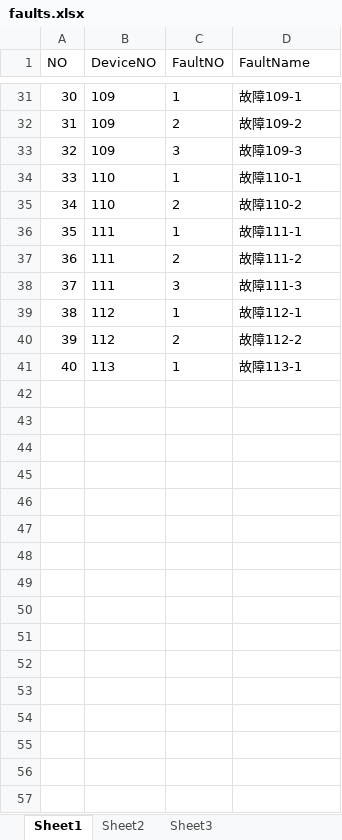
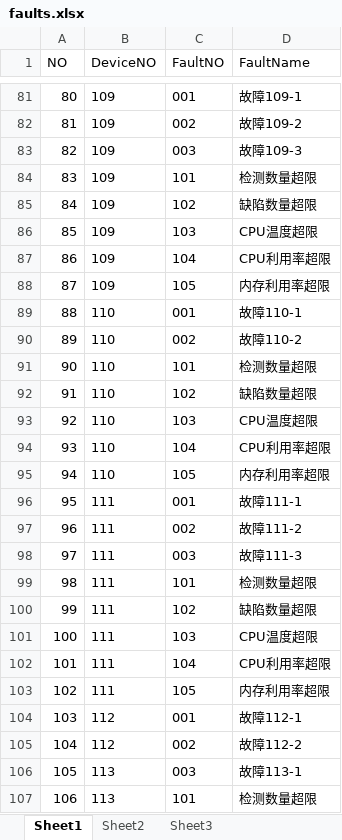
Before and after one commit to Neon2333/CloudManage, an Excel workbook: CETC/ExcelFile/newest/faults.xlsx, sheet Sheet1, drawn as a sheet; only a part is shown, gaps mark what is left out; values as stored, in another font and other column widths than the file's, no borders; addresses are those after the commit; the diff covers the shown part only; the diff names each change by its address in the sheet, - before the commit and + after, or states it on an @@ line.

```diff
--- a/CETC/ExcelFile/newest/faults.xlsx (sheet Sheet1)
+++ b/CETC/ExcelFile/newest/faults.xlsx (sheet Sheet1)
@@ column A (NO) renumbered between rows 14 and 106 @@
-C81 (FaultNO): 1
+C81 (FaultNO): 001
-C82 (FaultNO): 2
+C82 (FaultNO): 002
-C83 (FaultNO): 3
+C83 (FaultNO): 003
+row 84: 83 | 109 | 101 | 检测数量超限
+row 85: 84 | 109 | 102 | 缺陷数量超限
+row 86: 85 | 109 | 103 | CPU温度超限
+row 87: 86 | 109 | 104 | CPU利用率超限
+row 88: 87 | 109 | 105 | 内存利用率超限
-C89 (FaultNO): 1
+C89 (FaultNO): 001
-C90 (FaultNO): 2
+C90 (FaultNO): 002
+row 91: 90 | 110 | 101 | 检测数量超限
+row 92: 91 | 110 | 102 | 缺陷数量超限
+row 93: 92 | 110 | 103 | CPU温度超限
+row 94: 93 | 110 | 104 | CPU利用率超限
+row 95: 94 | 110 | 105 | 内存利用率超限
-C96 (FaultNO): 1
+C96 (FaultNO): 001
-C97 (FaultNO): 2
+C97 (FaultNO): 002
-C98 (FaultNO): 3
+C98 (FaultNO): 003
+row 99: 98 | 111 | 101 | 检测数量超限
+row 100: 99 | 111 | 102 | 缺陷数量超限
+row 101: 100 | 111 | 103 | CPU温度超限
+row 102: 101 | 111 | 104 | CPU利用率超限
+row 103: 102 | 111 | 105 | 内存利用率超限
-C104 (FaultNO): 1
+C104 (FaultNO): 001
-C105 (FaultNO): 2
+C105 (FaultNO): 002
-C106 (FaultNO): 1
+C106 (FaultNO): 003
+row 107: 106 | 113 | 101 | 检测数量超限
```
Also changed, not shown: 54 added rows and 29 edited cells elsewhere in this sheet, CETC/ExcelFile/faults.xlsx, 1 other file.
